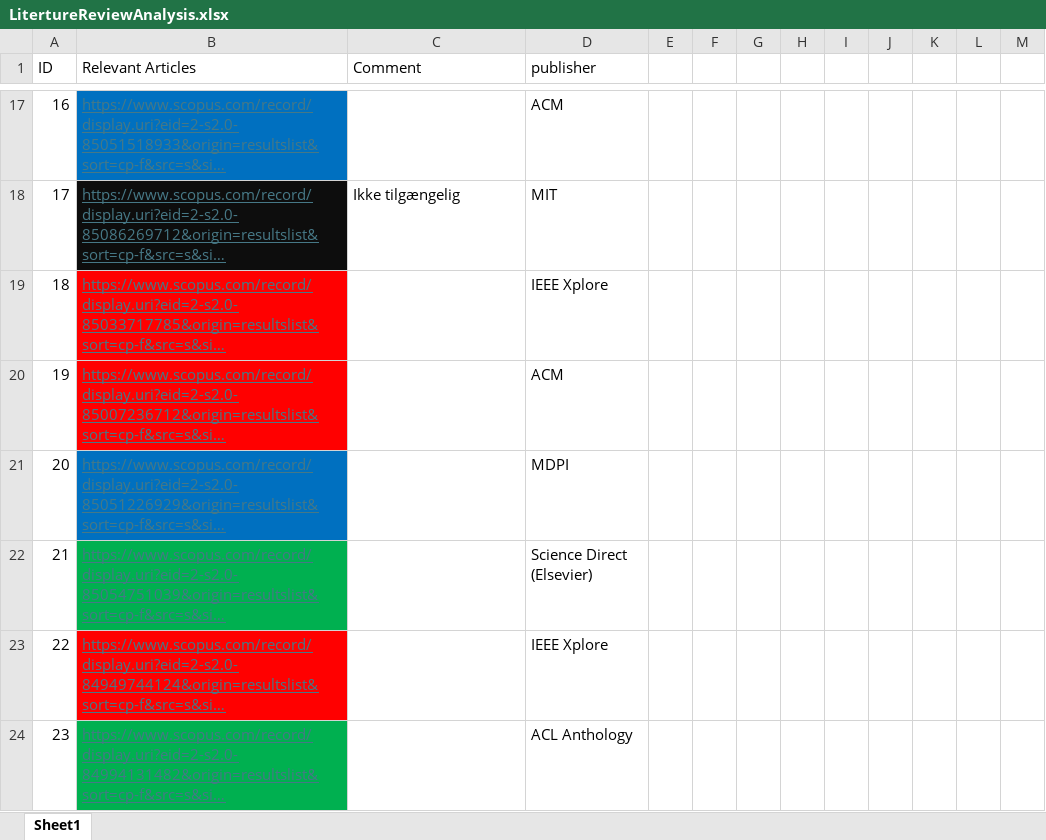
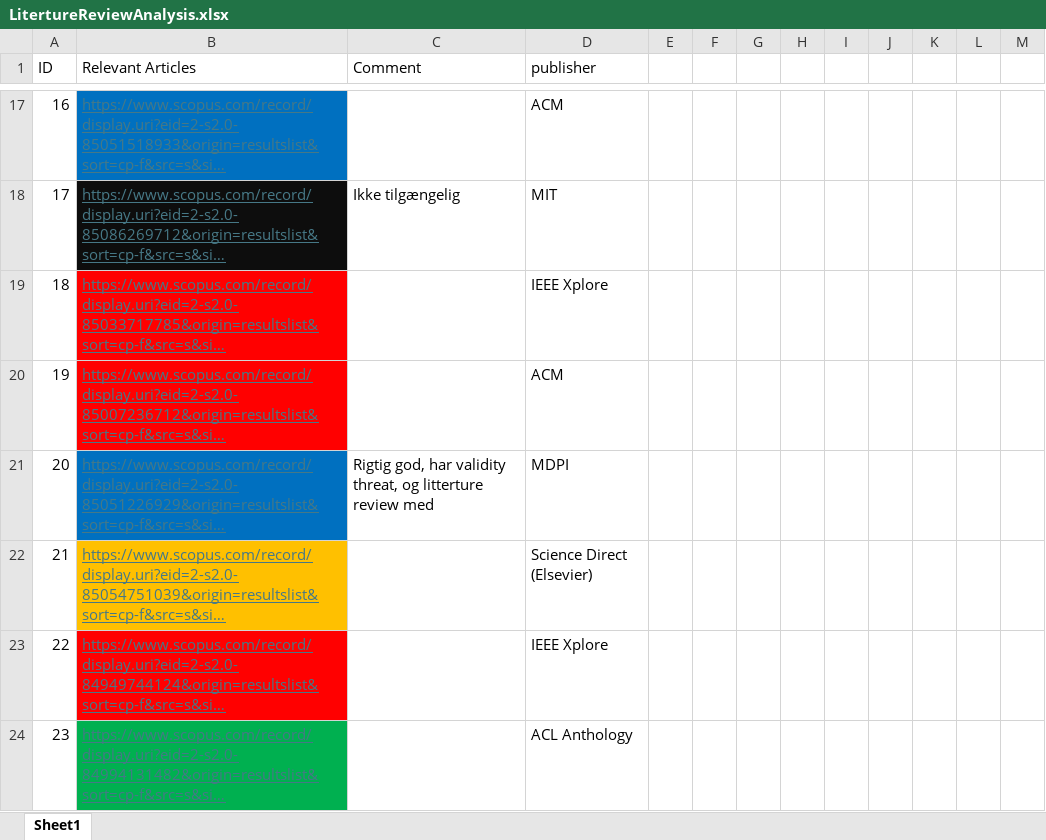
Before and after one commit to SSpedsbjerg/Master-Thesis, an Excel workbook: Other/LitertureReviewAnalysis.xlsx, sheet Sheet1, drawn as a sheet; only a part is shown, gaps mark what is left out; long unchanged cells end in …; values as stored, in another font and other column widths than the file's, no borders; the diff names each change by its address in the sheet, - before the commit and + after, or states it on an @@ line.

Commit message:
Update LitertureReviewAnalysis.xlsx

```diff
--- a/Other/LitertureReviewAnalysis.xlsx (sheet Sheet1)
+++ b/Other/LitertureReviewAnalysis.xlsx (sheet Sheet1)
-C21 (Comment): (empty)
+C21 (Comment): Rigtig god, har validity threat, og litterture review med
-B22 fill: #00B050
+B22 fill: #FFC000
```
